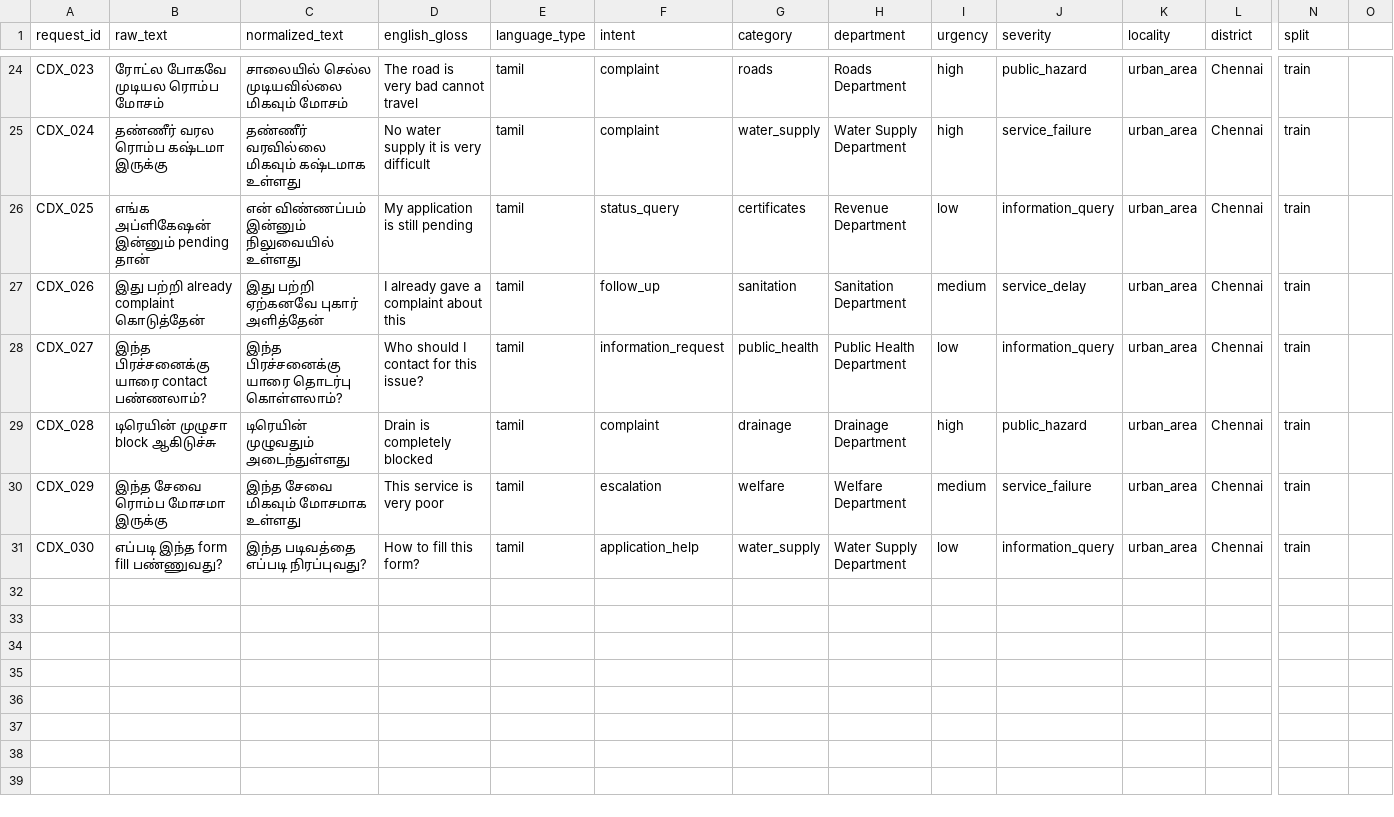
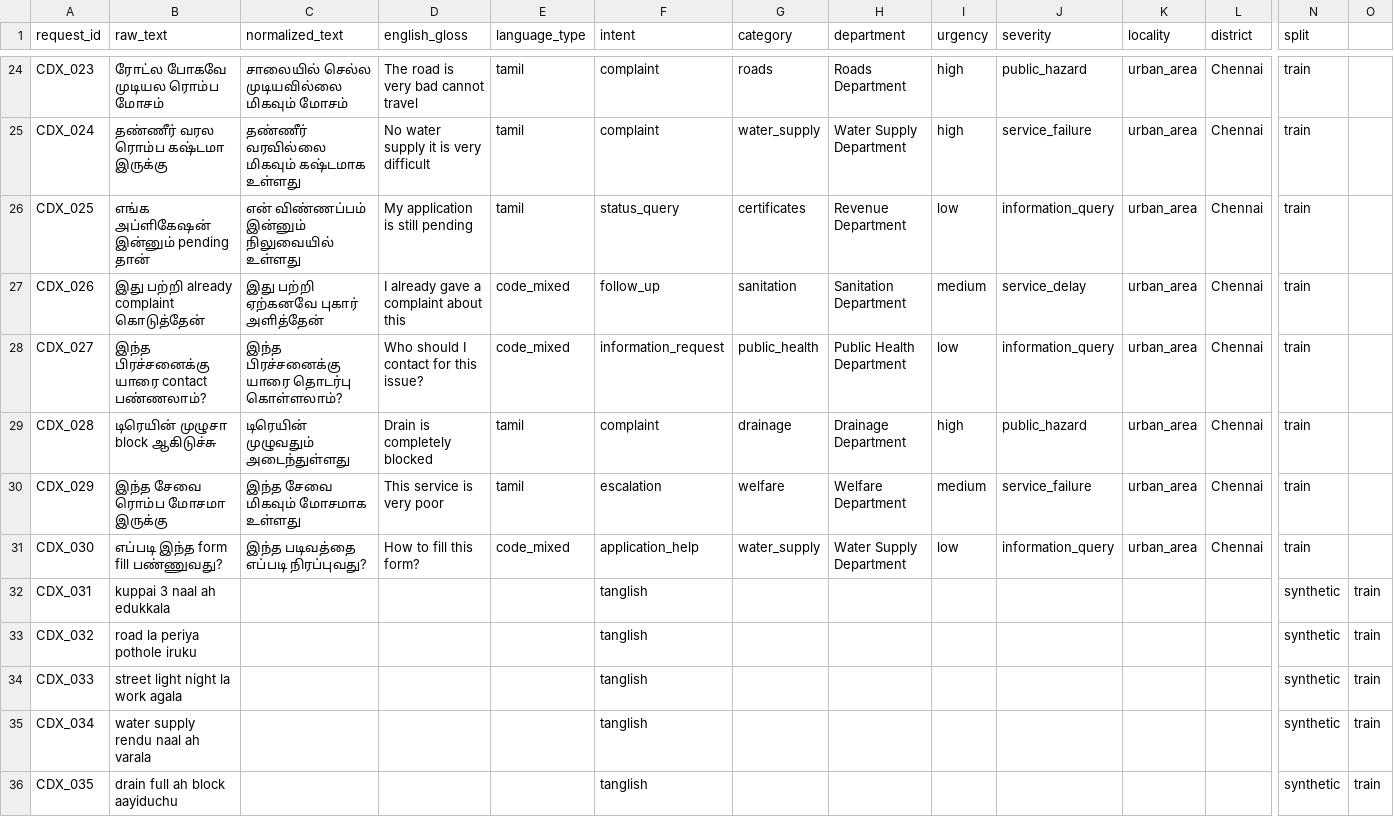
Before and after one commit to JadeSamLee/civicdex, a CSV file: data/civicdex_raw.csv, drawn as a sheet; only a part is shown, gaps mark what is left out; rows hold the shown columns only; the diff covers the shown part only; the diff names each change by its address in the sheet, - before the commit and + after, or states it on an @@ line.

Commit message:
feat(data): add tanglish civic request samples (batch 1)
- Added 15 Tanglish (Romanized Tamil) civic service requests
- Represents real-world informal user input patterns
- Covers complaints, service issues, and basic queries
- Establishes clear separation between Tamil, Tanglish, and code-mixed data
- Prepares dataset for multilingual annotation pipeline

```diff
--- a/data/civicdex_raw.csv
+++ b/data/civicdex_raw.csv
-E27:E28 (language_type): tamil
+E27:E28 (language_type): code_mixed
-E31 (language_type): tamil
+E31 (language_type): code_mixed
+row 32: CDX_031 | kuppai 3 naal ah edukkala |  |  |  | tanglish |  |  |  |  |  |  | synthetic | train
+row 33: CDX_032 | road la periya pothole iruku |  |  |  | tanglish |  |  |  |  |  |  | synthetic | train
+row 34: CDX_033 | street light night la work agala |  |  |  | tanglish |  |  |  |  |  |  | synthetic | train
+row 35: CDX_034 | water supply rendu naal ah varala |  |  |  | tanglish |  |  |  |  |  |  | synthetic | train
+row 36: CDX_035 | drain full ah block aayiduchu |  |  |  | tanglish |  |  |  |  |  |  | synthetic | train
```
Also changed, not shown: 10 added rows and 2 edited cells elsewhere in this file.
